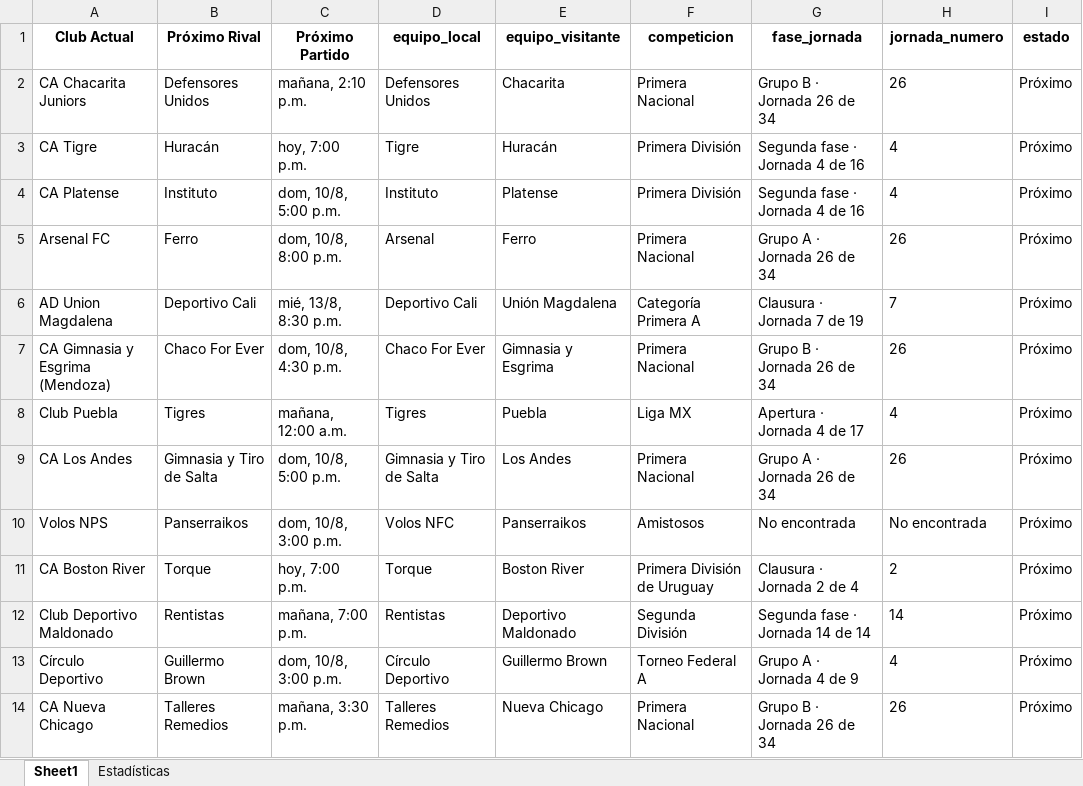
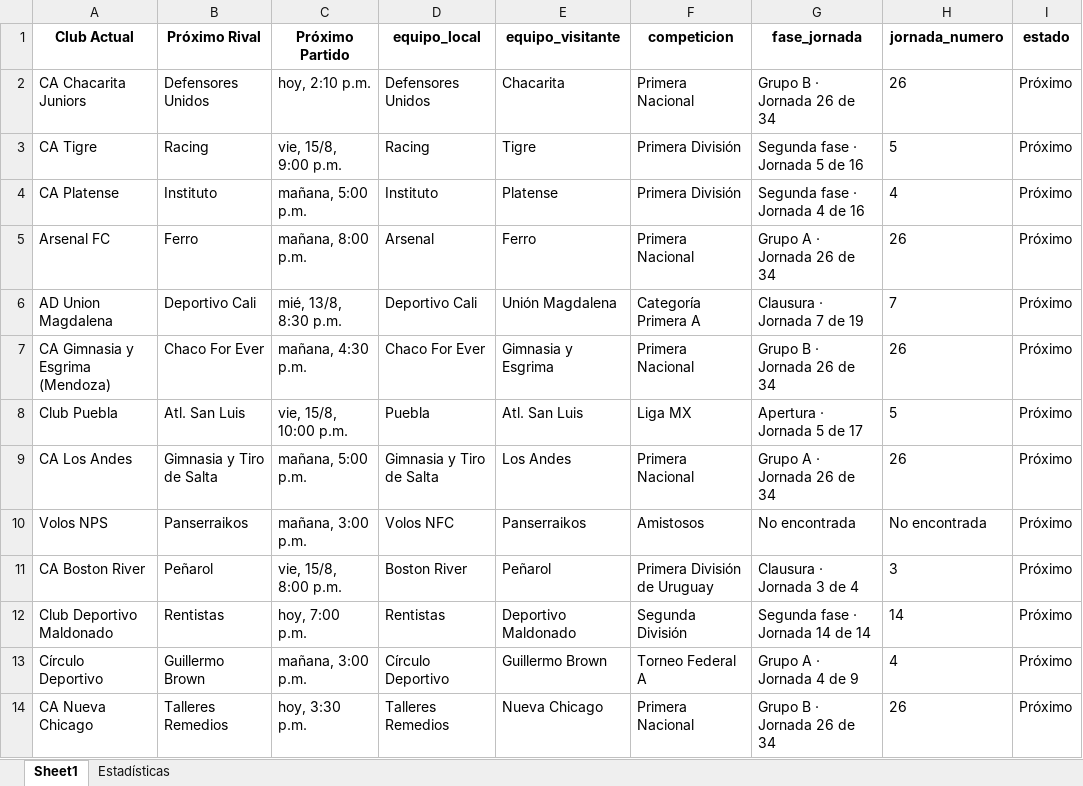
Before and after one commit to Independiente7L/infoavellared, an Excel workbook: proximos_partidos.xlsx, sheet Sheet1, drawn as a sheet; only a part is shown; values as stored, in another font and other column widths than the file's, no borders; the diff covers the shown part only; the diff names each change by its address in the sheet, - before the commit and + after, or states it on an @@ line.

Commit message:
actualizacion de rutina

```diff
--- a/proximos_partidos.xlsx (sheet Sheet1)
+++ b/proximos_partidos.xlsx (sheet Sheet1)
-C2 (Próximo Partido): mañana, 2:10 p.m.
+C2 (Próximo Partido): hoy, 2:10 p.m.
-B3 (Próximo Rival): Huracán
+B3 (Próximo Rival): Racing
-C3 (Próximo Partido): hoy, 7:00 p.m.
+C3 (Próximo Partido): vie, 15/8, 9:00 p.m.
-D3 (equipo_local): Tigre
+D3 (equipo_local): Racing
-E3 (equipo_visitante): Huracán
+E3 (equipo_visitante): Tigre
-G3 (fase_jornada): Segunda fase · Jornada 4 de 16
+G3 (fase_jornada): Segunda fase · Jornada 5 de 16
-H3 (jornada_numero): 4
+H3 (jornada_numero): 5
-C4 (Próximo Partido): dom, 10/8, 5:00 p.m.
+C4 (Próximo Partido): mañana, 5:00 p.m.
-C5 (Próximo Partido): dom, 10/8, 8:00 p.m.
+C5 (Próximo Partido): mañana, 8:00 p.m.
-C7 (Próximo Partido): dom, 10/8, 4:30 p.m.
+C7 (Próximo Partido): mañana, 4:30 p.m.
-B8 (Próximo Rival): Tigres
+B8 (Próximo Rival): Atl. San Luis
-C8 (Próximo Partido): mañana, 12:00 a.m.
+C8 (Próximo Partido): vie, 15/8, 10:00 p.m.
-D8 (equipo_local): Tigres
+D8 (equipo_local): Puebla
-E8 (equipo_visitante): Puebla
+E8 (equipo_visitante): Atl. San Luis
-G8 (fase_jornada): Apertura · Jornada 4 de 17
+G8 (fase_jornada): Apertura · Jornada 5 de 17
-H8 (jornada_numero): 4
+H8 (jornada_numero): 5
-C9 (Próximo Partido): dom, 10/8, 5:00 p.m.
+C9 (Próximo Partido): mañana, 5:00 p.m.
-C10 (Próximo Partido): dom, 10/8, 3:00 p.m.
+C10 (Próximo Partido): mañana, 3:00 p.m.
-B11 (Próximo Rival): Torque
+B11 (Próximo Rival): Peñarol
-C11 (Próximo Partido): hoy, 7:00 p.m.
+C11 (Próximo Partido): vie, 15/8, 8:00 p.m.
-D11 (equipo_local): Torque
+D11 (equipo_local): Boston River
-E11 (equipo_visitante): Boston River
+E11 (equipo_visitante): Peñarol
-G11 (fase_jornada): Clausura · Jornada 2 de 4
+G11 (fase_jornada): Clausura · Jornada 3 de 4
-H11 (jornada_numero): 2
+H11 (jornada_numero): 3
-C12 (Próximo Partido): mañana, 7:00 p.m.
+C12 (Próximo Partido): hoy, 7:00 p.m.
-C13 (Próximo Partido): dom, 10/8, 3:00 p.m.
+C13 (Próximo Partido): mañana, 3:00 p.m.
-C14 (Próximo Partido): mañana, 3:30 p.m.
+C14 (Próximo Partido): hoy, 3:30 p.m.
```
Also changed, not shown: 14 edited cells elsewhere in this sheet, sheet Estadísticas, jugadores_transfermarkt.xlsx, tm_completo.xlsx, 5 other files.
